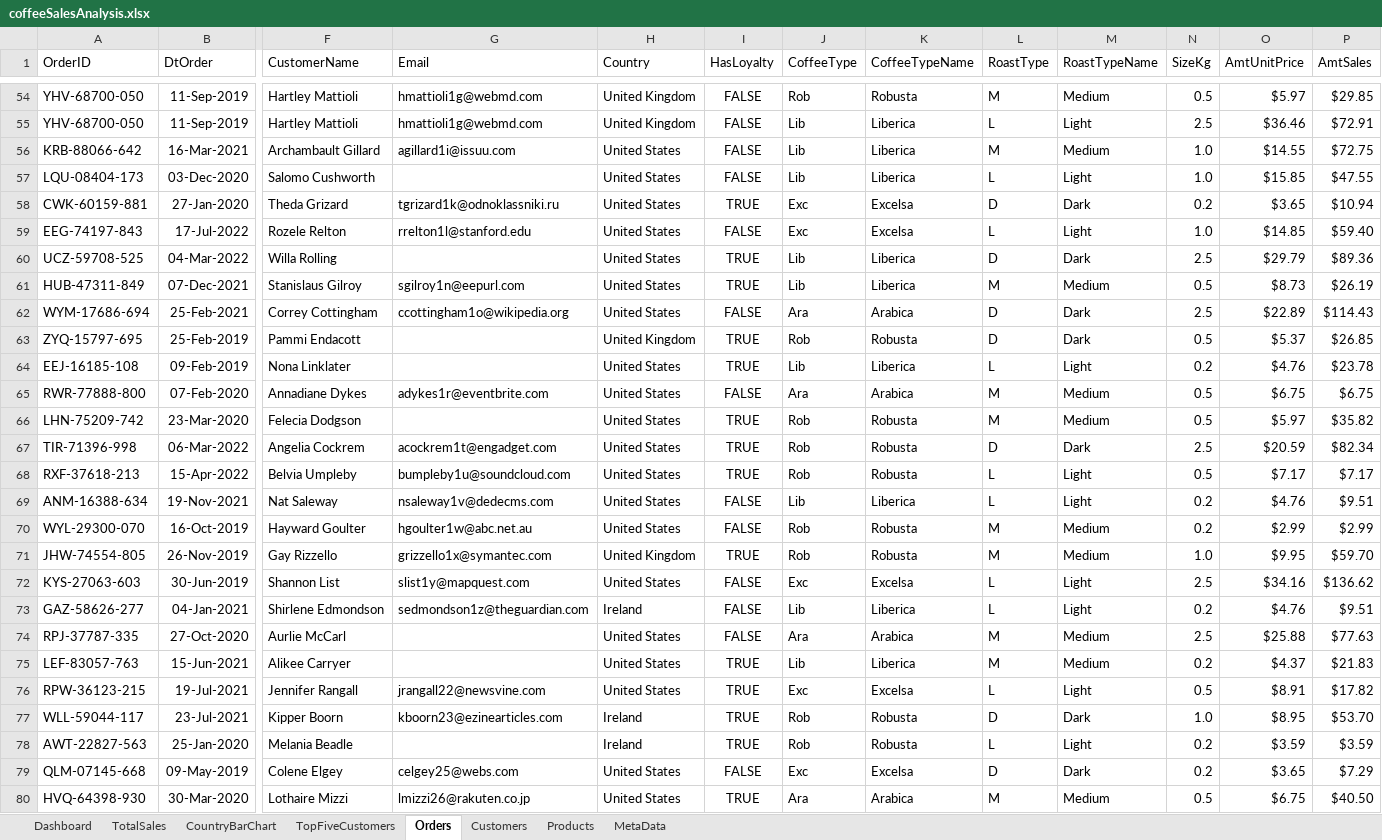
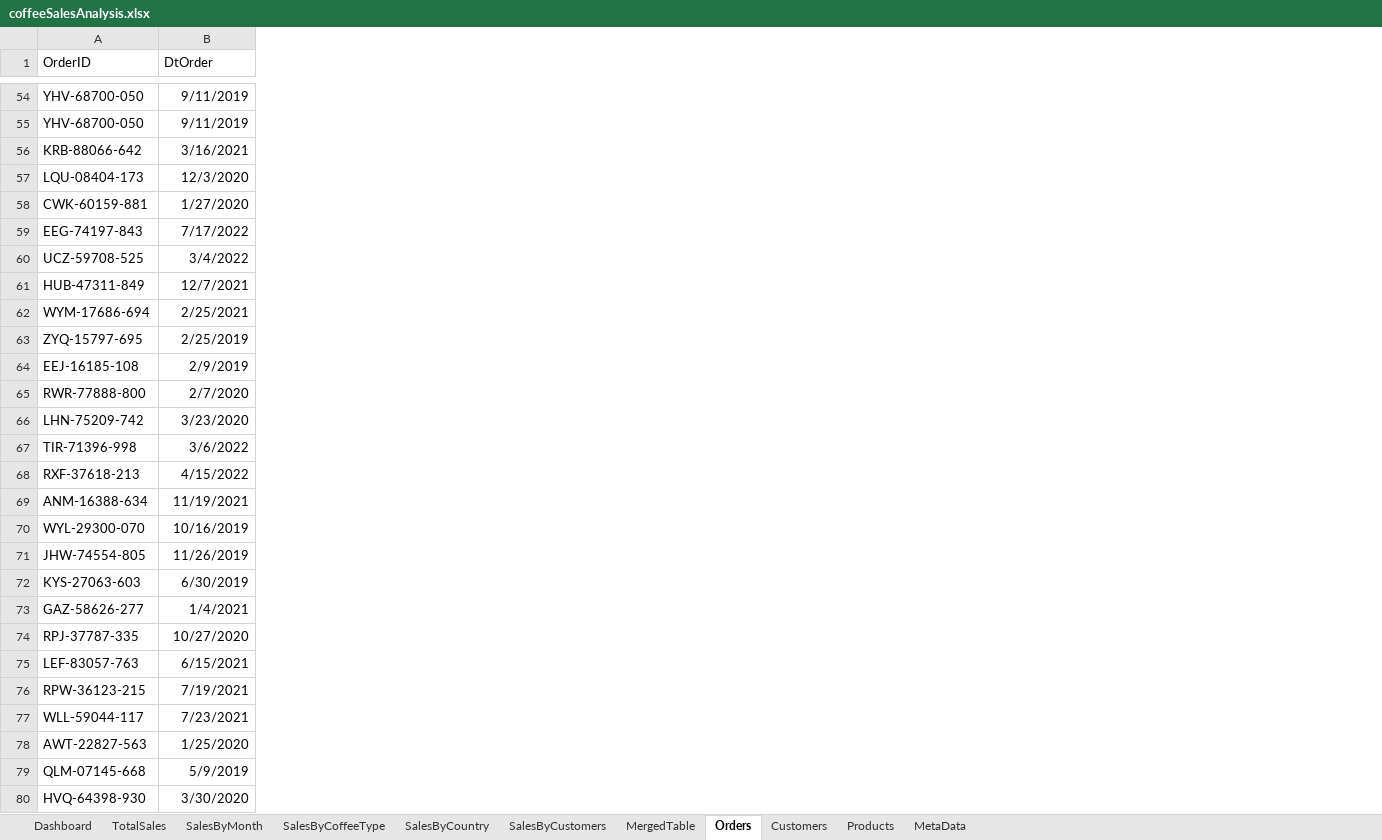
Before and after one commit to ai-saleh/coffee-sales-analysis, an Excel workbook: coffeeSalesAnalysis.xlsx, sheet Orders, drawn as a sheet; only a part is shown, gaps mark what is left out; values as stored, in another font and other column widths than the file's, no borders; table styles not drawn; the diff covers the shown part only; the diff names each change by its address in the sheet, - before the commit and + after, or states it on an @@ line.

```diff
--- a/coffeeSalesAnalysis.xlsx (sheet Orders)
+++ b/coffeeSalesAnalysis.xlsx (sheet Orders)
-sheet tab: CountryBarChart
+sheet tab: SalesByCountry
-sheet tab: TopFiveCustomers
+sheet tab: SalesByCustomers
+sheet tab: SalesByMonth
+sheet tab: SalesByCoffeeType
+sheet tab: MergedTable
-column F (CustomerName), rows 54-80: Hartley Mattioli | Hartley Mattioli | Archambault Gillard | Salomo Cushworth | Theda Grizard | Rozele Relton | Willa Rolling | Stanislaus Gilroy | Correy Cottingham | Pammi Endacott | Nona Linklater | Annadiane Dykes | Felecia Dodgson | Angelia Cockrem | Belvia Umpleby | Nat Saleway | Hayward Goulter | Gay Rizzello | Shannon List | Shirlene Edmondson | Aurlie McCarl | Alikee Carryer | Jennifer Rangall | Kipper Boorn | Melania Beadle | Colene Elgey | Lothaire Mizzi
-column G (Email), rows 54-80: hmattioli1g@webmd.com | hmattioli1g@webmd.com | agillard1i@issuu.com |  | tgrizard1k@odnoklassniki.ru | rrelton1l@stanford.edu |  | sgilroy1n@eepurl.com | ccottingham1o@wikipedia.org |  |  | adykes1r@eventbrite.com |  | acockrem1t@engadget.com | bumpleby1u@soundcloud.com | nsaleway1v@dedecms.com | hgoulter1w@abc.net.au | grizzello1x@symantec.com | slist1y@mapquest.com | sedmondson1z@theguardian.com |  |  | jrangall22@newsvine.com | kboorn23@ezinearticles.com |  | celgey25@webs.com | lmizzi26@rakuten.co.jp
-column H (Country), rows 54-80: United Kingdom | United Kingdom | United States | United States | United States | United States | United States | United States | United States | United Kingdom | United States | United States | United States | United States | United States | United States | United States | United Kingdom | United States | Ireland | United States | United States | United States | Ireland | Ireland | United States | United States
-column I (HasLoyalty), rows 54-80: FALSE | FALSE | FALSE | FALSE | TRUE | FALSE | TRUE | TRUE | FALSE | TRUE | TRUE | FALSE | TRUE | TRUE | TRUE | FALSE | FALSE | TRUE | FALSE | FALSE | FALSE | TRUE | TRUE | TRUE | TRUE | FALSE | TRUE
-column J (CoffeeType), rows 54-80: Rob | Lib | Lib | Lib | Exc | Exc | Lib | Lib | Ara | Rob | Lib | Ara | Rob | Rob | Rob | Lib | Rob | Rob | Exc | Lib | Ara | Lib | Exc | Rob | Rob | Exc | Ara
-column K (CoffeeTypeName), rows 54-80: Robusta | Liberica | Liberica | Liberica | Excelsa | Excelsa | Liberica | Liberica | Arabica | Robusta | Liberica | Arabica | Robusta | Robusta | Robusta | Liberica | Robusta | Robusta | Excelsa | Liberica | Arabica | Liberica | Excelsa | Robusta | Robusta | Excelsa | Arabica
-column L (RoastType), rows 54-80: M | L | M | L | D | L | D | M | D | D | L | M | M | D | L | L | M | M | L | L | M | M | L | D | L | D | M
-column M (RoastTypeName), rows 54-80: Medium | Light | Medium | Light | Dark | Light | Dark | Medium | Dark | Dark | Light | Medium | Medium | Dark | Light | Light | Medium | Medium | Light | Light | Medium | Medium | Light | Dark | Light | Dark | Medium
-column N (SizeKg), rows 54-80: 0.5 | 2.5 | 1.0 | 1.0 | 0.2 | 1.0 | 2.5 | 0.5 | 2.5 | 0.5 | 0.2 | 0.5 | 0.5 | 2.5 | 0.5 | 0.2 | 0.2 | 1.0 | 2.5 | 0.2 | 2.5 | 0.2 | 0.5 | 1.0 | 0.2 | 0.2 | 0.5
-column O (AmtUnitPrice), rows 54-80: $5.97 | $36.46 | $14.55 | $15.85 | $3.65 | $14.85 | $29.79 | $8.73 | $22.89 | $5.37 | $4.76 | $6.75 | $5.97 | $20.59 | $7.17 | $4.76 | $2.99 | $9.95 | $34.16 | $4.76 | $25.88 | $4.37 | $8.91 | $8.95 | $3.59 | $3.65 | $6.75
-column P (AmtSales), rows 54-80: $29.85 | $72.91 | $72.75 | $47.55 | $10.94 | $59.40 | $89.36 | $26.19 | $114.43 | $26.85 | $23.78 | $6.75 | $35.82 | $82.34 | $7.17 | $9.51 | $2.99 | $59.70 | $136.62 | $9.51 | $77.63 | $21.83 | $17.82 | $53.70 | $3.59 | $7.29 | $40.50
-B54:B55 (DtOrder): 11-Sep-2019
+B54:B55 (DtOrder): 9/11/2019
-B56 (DtOrder): 16-Mar-2021
+B56 (DtOrder): 3/16/2021
-B57 (DtOrder): 03-Dec-2020
+B57 (DtOrder): 12/3/2020
-B58 (DtOrder): 27-Jan-2020
+B58 (DtOrder): 1/27/2020
-B59 (DtOrder): 17-Jul-2022
+B59 (DtOrder): 7/17/2022
-B60 (DtOrder): 04-Mar-2022
+B60 (DtOrder): 3/4/2022
-B61 (DtOrder): 07-Dec-2021
+B61 (DtOrder): 12/7/2021
-B62 (DtOrder): 25-Feb-2021
+B62 (DtOrder): 2/25/2021
-B63 (DtOrder): 25-Feb-2019
+B63 (DtOrder): 2/25/2019
-B64 (DtOrder): 09-Feb-2019
+B64 (DtOrder): 2/9/2019
-B65 (DtOrder): 07-Feb-2020
+B65 (DtOrder): 2/7/2020
-B66 (DtOrder): 23-Mar-2020
+B66 (DtOrder): 3/23/2020
-B67 (DtOrder): 06-Mar-2022
+B67 (DtOrder): 3/6/2022
-B68 (DtOrder): 15-Apr-2022
+B68 (DtOrder): 4/15/2022
-B69 (DtOrder): 19-Nov-2021
+B69 (DtOrder): 11/19/2021
-B70 (DtOrder): 16-Oct-2019
+B70 (DtOrder): 10/16/2019
-B71 (DtOrder): 26-Nov-2019
+B71 (DtOrder): 11/26/2019
-B72 (DtOrder): 30-Jun-2019
+B72 (DtOrder): 6/30/2019
-B73 (DtOrder): 04-Jan-2021
+B73 (DtOrder): 1/4/2021
-B74 (DtOrder): 27-Oct-2020
+B74 (DtOrder): 10/27/2020
-B75 (DtOrder): 15-Jun-2021
+B75 (DtOrder): 6/15/2021
-B76 (DtOrder): 19-Jul-2021
+B76 (DtOrder): 7/19/2021
-B77 (DtOrder): 23-Jul-2021
+B77 (DtOrder): 7/23/2021
-B78 (DtOrder): 25-Jan-2020
+B78 (DtOrder): 1/25/2020
-B79 (DtOrder): 09-May-2019
+B79 (DtOrder): 5/9/2019
-B80 (DtOrder): 30-Mar-2020
+B80 (DtOrder): 3/30/2020
```
Also changed, not shown: 973 edited cells elsewhere in this sheet, sheet MetaData, charts or pictures, 31 other files.
